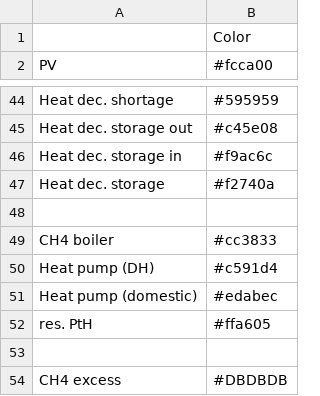
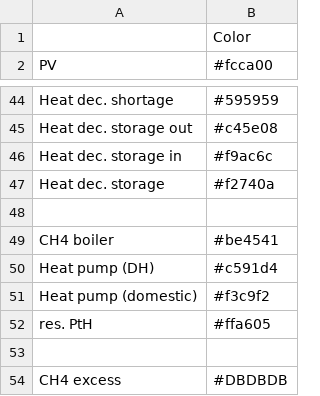
Before and after one commit to rl-institut/oemof-B3, a CSV file: oemof_b3/config/colors.csv, drawn as a sheet; only a part is shown, gaps mark what is left out.

Commit message:
Add 2 minor color adjustments

```diff
--- a/oemof_b3/config/colors.csv
+++ b/oemof_b3/config/colors.csv
@@ -48,5 +48,5 @@ Heat dec. storage,#f2740a
 
-CH4 boiler,#cc3833
+CH4 boiler,#be4541
 Heat pump (DH),#c591d4
-Heat pump (domestic),#edabec
+Heat pump (domestic),#f3c9f2
 res. PtH,#ffa605
```
